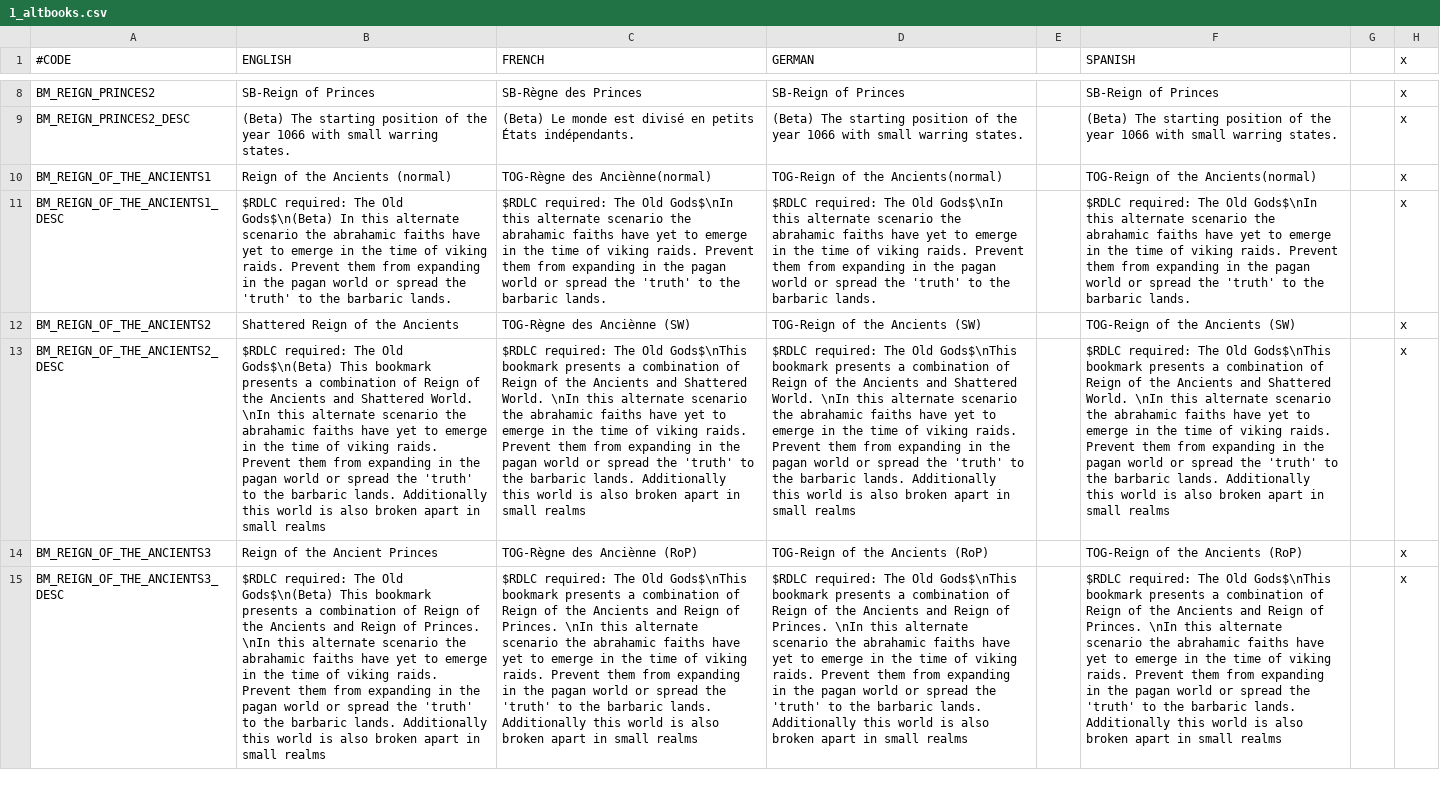
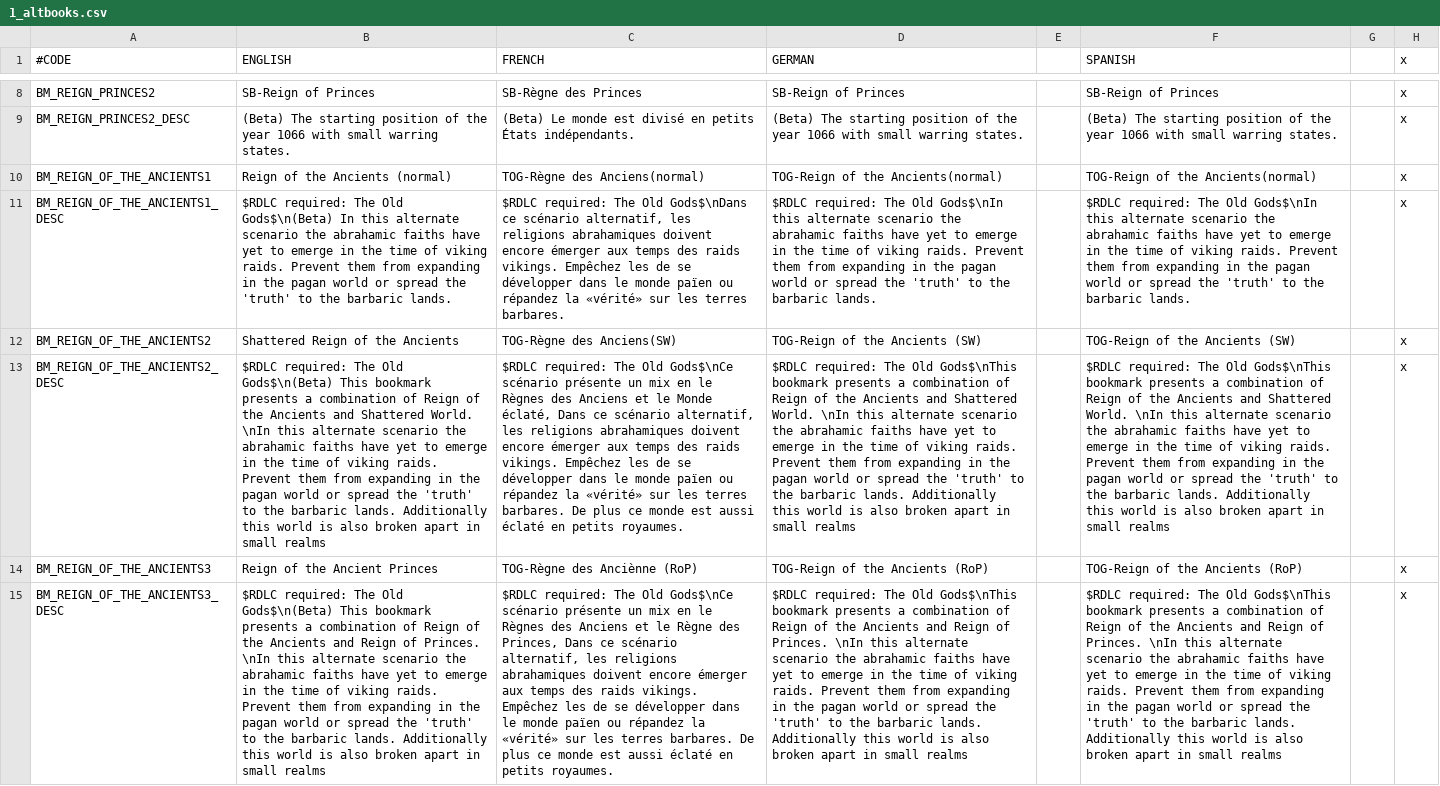
Before and after one commit to localiser/CK2Plus-Core, a CSV file: CK2Plus_Alternate_Bookmarks/localisation/1_altbooks.csv, drawn as a sheet; only a part is shown, gaps mark what is left out; the diff covers the shown part only; the diff names each change by its address in the sheet, - before the commit and + after, or states it on an @@ line.

Commit message:
2.06.3:nivve:40 Altbook french loc

```diff
--- a/CK2Plus_Alternate_Bookmarks/localisation/1_altbooks.csv
+++ b/CK2Plus_Alternate_Bookmarks/localisation/1_altbooks.csv
-C10 (FRENCH): TOG-Règne des Anciènne(normal)
+C10 (FRENCH): TOG-Règne des Anciens(normal)
-C11 (FRENCH): …The Old Gods$\nIn this alternate scenario the abrahamic faiths have yet to emerge in the time of viking raids. Prevent them from expanding in the pagan world or spread the 'truth' to the barbaric lands.
+C11 (FRENCH): …The Old Gods$\nDans ce scénario alternatif, les religions abrahamiques doivent encore émerger aux temps des raids vikings. Empêchez les de se développer dans le monde païen ou répandez la «vérité» sur les terres barbares.
-C12 (FRENCH): TOG-Règne des Anciènne (SW)
+C12 (FRENCH): TOG-Règne des Anciens(SW)
-C13 (FRENCH): …The Old Gods$\nThis bookmark presents a combination of Reign of the Ancients and Shattered World. \nIn this alternate scenario the abrahamic faiths have yet to emerge in the time of viking raids. Prevent them from expanding in the pagan world or spread the 'truth' to the barbaric lands. Additionally this world is also broken apart in small realms
+C13 (FRENCH): …The Old Gods$\nCe scénario présente un mix en le Règnes des Anciens et le Monde éclaté, Dans ce scénario alternatif, les religions abrahamiques doivent encore émerger aux temps des raids vikings. Empêchez les de se développer dans le monde païen ou répandez la «vérité» sur les terres barbares. De plus ce monde est aussi éclaté en petits royaumes.
-C15 (FRENCH): …The Old Gods$\nThis bookmark presents a combination of Reign of the Ancients and Reign of Princes. \nIn this alternate scenario the abrahamic faiths have yet to emerge in the time of viking raids. Prevent them from expanding in the pagan world or spread the 'truth' to the barbaric lands. Additionally this world is also broken apart in small realms
+C15 (FRENCH): …The Old Gods$\nCe scénario présente un mix en le Règnes des Anciens et le Règne des Princes, Dans ce scénario alternatif, les religions abrahamiques doivent encore émerger aux temps des raids vikings. Empêchez les de se développer dans le monde païen ou répandez la «vérité» sur les terres barbares. De plus ce monde est aussi éclaté en petits royaumes.
```
Also changed, not shown: 15 edited cells elsewhere in this file.
